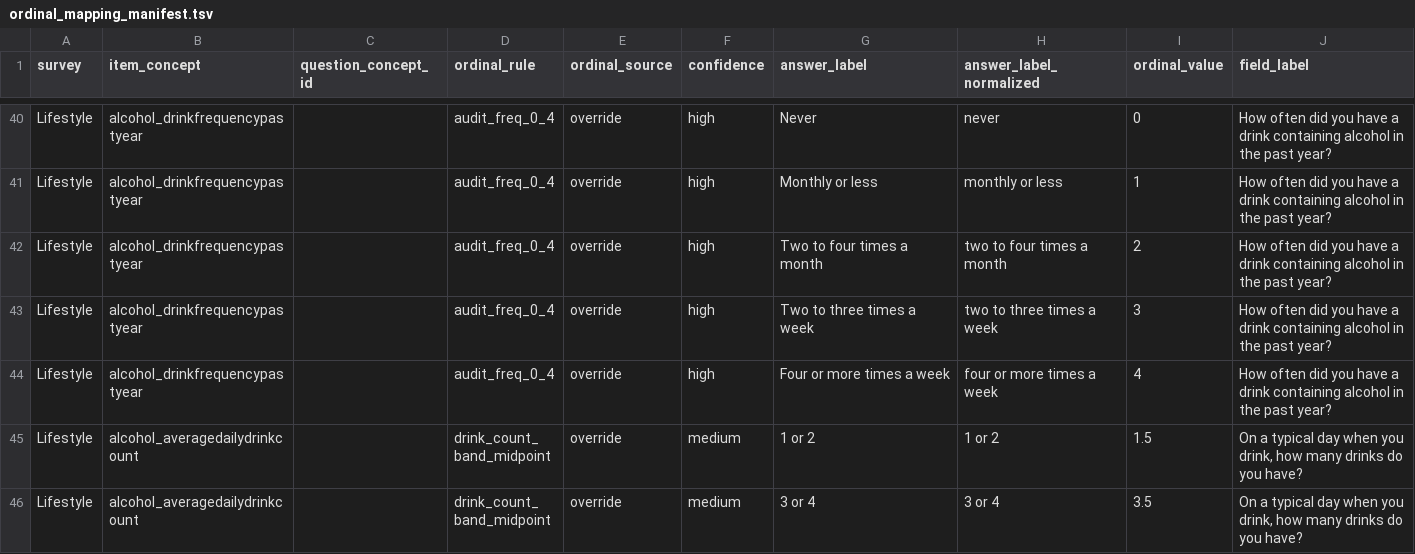
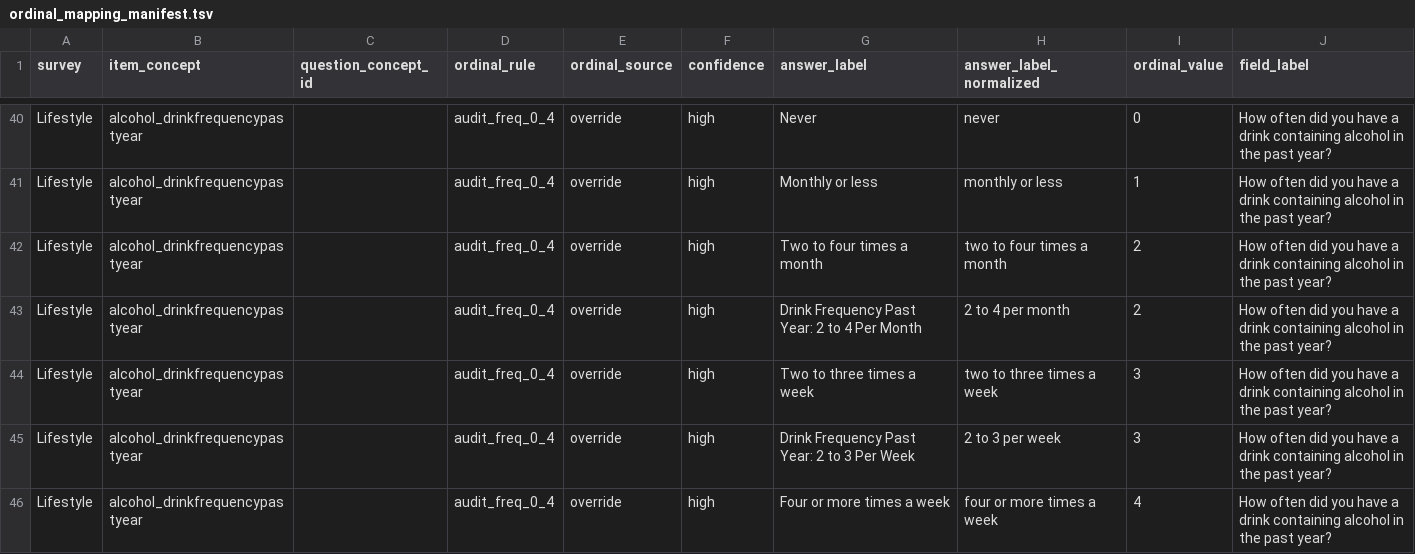
Before and after one commit to jesseICR/aou-sbayesrc-gwas, a TSV file: pan_aou_gwas/metadata/ordinal_mapping_manifest.tsv, drawn as a sheet; only a part is shown, gaps mark what is left out; the shorter side is filled out with more unchanged rows; the diff covers the shown part only.

```diff
--- a/pan_aou_gwas/metadata/ordinal_mapping_manifest.tsv
+++ b/pan_aou_gwas/metadata/ordinal_mapping_manifest.tsv
@@ -42,3 +42,5 @@ Lifestyle	alcohol_drinkfrequencypastyear		audit_freq_0_4	override	high	Monthly o
 Lifestyle	alcohol_drinkfrequencypastyear		audit_freq_0_4	override	high	Two to four times a month	two to four times a month	2	How often did you have a drink containing alcohol in the past year?
+Lifestyle	alcohol_drinkfrequencypastyear		audit_freq_0_4	override	high	Drink Frequency Past Year: 2 to 4 Per Month	2 to 4 per month	2	How often did you have a drink containing alcohol in the past year?
 Lifestyle	alcohol_drinkfrequencypastyear		audit_freq_0_4	override	high	Two to three times a week	two to three times a week	3	How often did you have a drink containing alcohol in the past year?
+Lifestyle	alcohol_drinkfrequencypastyear		audit_freq_0_4	override	high	Drink Frequency Past Year: 2 to 3 Per Week	2 to 3 per week	3	How often did you have a drink containing alcohol in the past year?
 Lifestyle	alcohol_drinkfrequencypastyear		audit_freq_0_4	override	high	Four or more times a week	four or more times a week	4	How often did you have a drink containing alcohol in the past year?
```
Also changed, not shown: 4 added rows and 34 edited cells elsewhere in this file, pan_aou_gwas/metadata/external_scores.tsv, pan_aou_gwas/metadata/ordinal_answer_templates.tsv, 2 other files.
